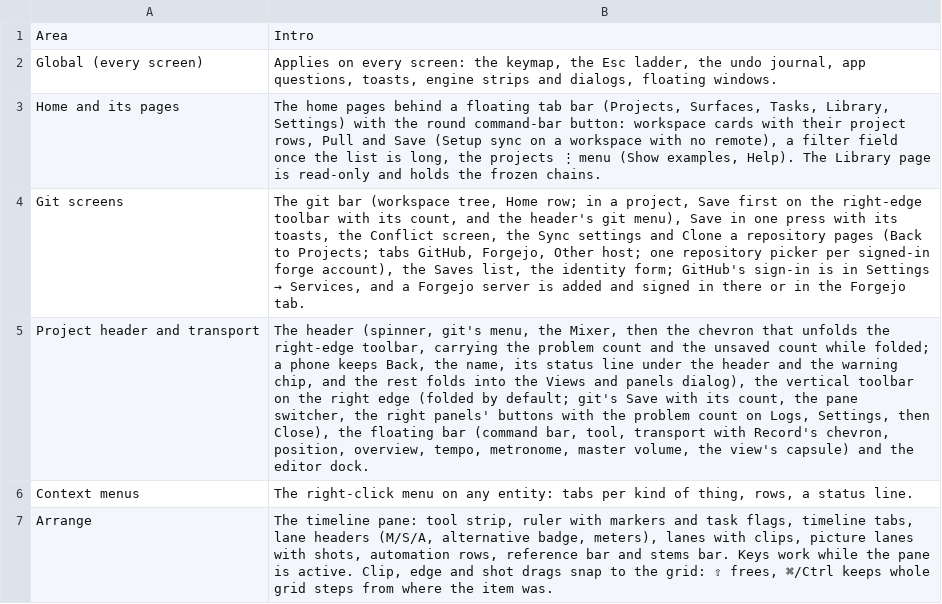
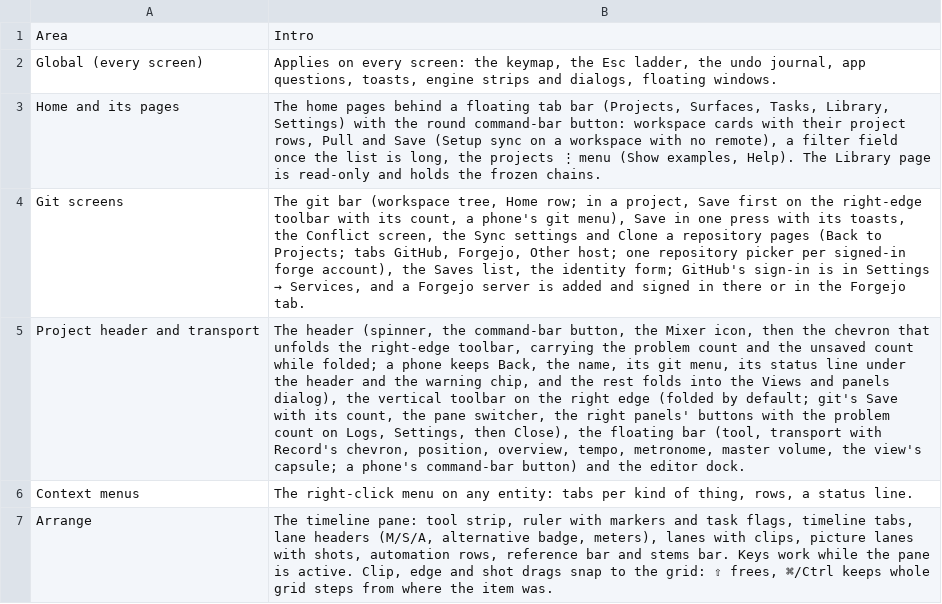
Before and after one commit to fredericlb/k7-daw, a CSV file: apps/k7-daw-frontend/docs/interactions/areas.csv, drawn as a sheet; only a part is shown; the diff names each change by its address in the sheet, - before the commit and + after, or states it on an @@ line.

```diff
--- a/apps/k7-daw-frontend/docs/interactions/areas.csv
+++ b/apps/k7-daw-frontend/docs/interactions/areas.csv
-B4: …its count, and the header's git menu),…
+B4: …its count, a phone's git menu),…
-B5: …header (spinner, git's menu, the Mixer, then the chevron that unfolds the right-edge toolbar, carrying the problem count and the unsaved count while folded; a phone keeps Back, the name, its status line under the header and the warning chip, and the rest folds into the Views and panels dialog), the vertical toolbar on the right edge (folded by default; git's Save with its count, the pane switcher, the right panels' buttons with the problem count on Logs, Settings, then Close), the floating bar (command bar, tool, transport with Record's chevron, position, overview, tempo, metronome, master volume, the view's capsule) and the…
+B5: …header (spinner, the command-bar button, the Mixer icon, then the chevron that unfolds the right-edge toolbar, carrying the problem count and the unsaved count while folded; a phone keeps Back, the name, its git menu, its status line under the header and the warning chip, and the rest folds into the Views and panels dialog), the vertical toolbar on the right edge (folded by default; git's Save with its count, the pane switcher, the right panels' buttons with the problem count on Logs, Settings, then Close), the floating bar (tool, transport with Record's chevron, position, overview, tempo, metronome, master volume, the view's capsule; a phone's command-bar button) and the…
```
Also changed, not shown: apps/k7-daw-frontend/docs/interactions/interactions.csv, 7 other files.
